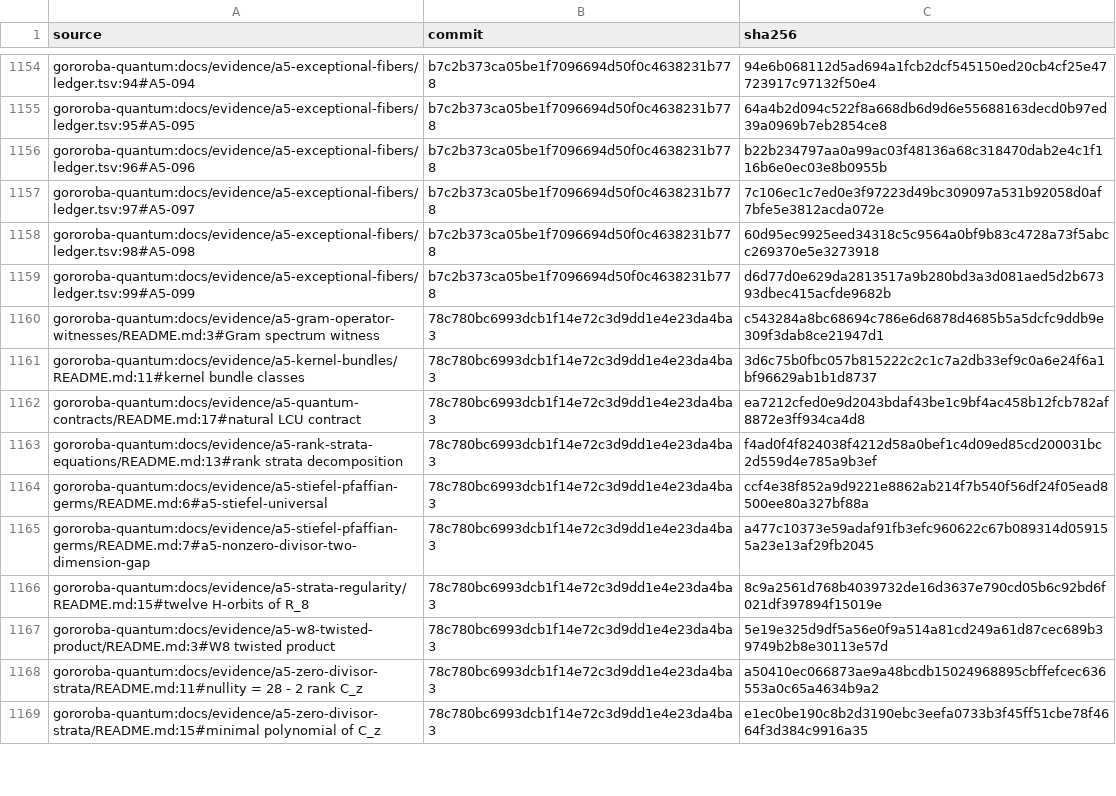
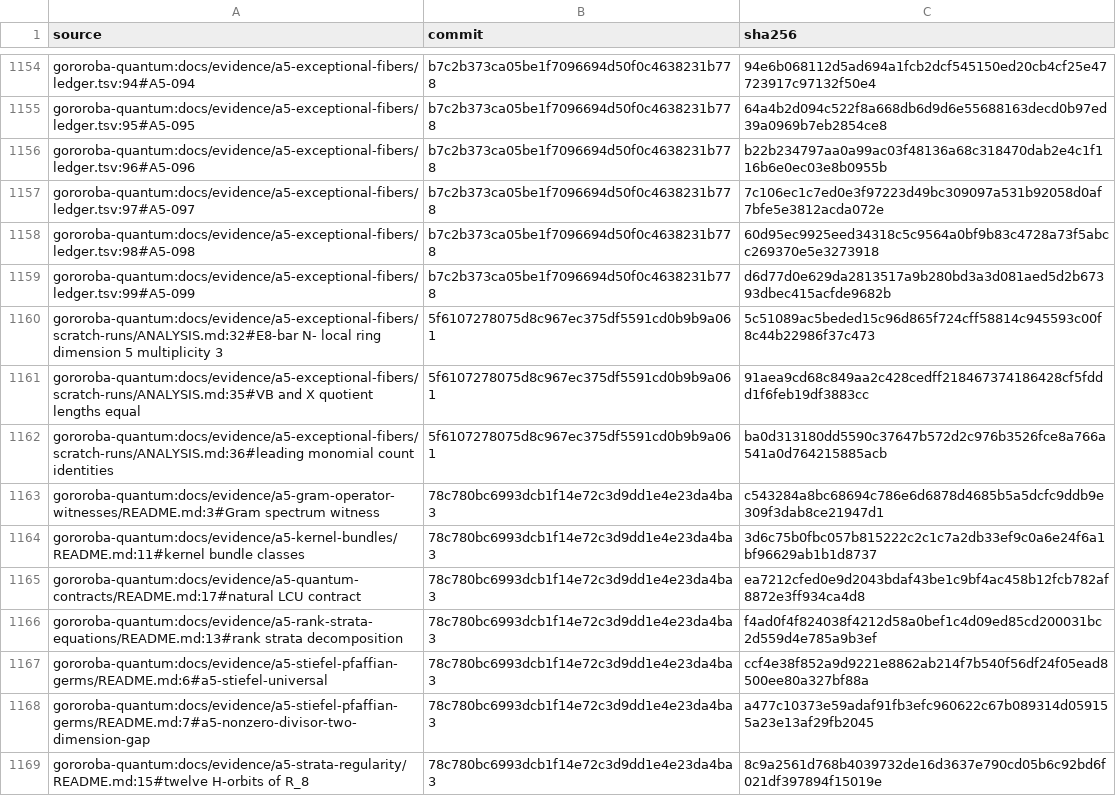
Before and after one commit to Oichkatzelesfrettschen/gororoba-math, a TSV file: ci/claims/expected-sources.tsv, drawn as a sheet; only a part is shown, gaps mark what is left out; the shorter side is filled out with more unchanged rows; the diff names each change by its address in the sheet, - before the commit and + after, or states it on an @@ line.

```diff
--- a/ci/claims/expected-sources.tsv
+++ b/ci/claims/expected-sources.tsv
+row 1160: gororoba-quantum:docs/evidence/a5-exceptional-fibers/scratch-runs/ANALYSIS.md:32#E8-bar N- local ring dimension 5 multiplicity 3 | 5f6107278075d8c967ec375df5591cd0b9b9a061 | 5c51089ac5beded15c96d865f724cff58814c945593c00f8c44b22986f37c473
+row 1161: gororoba-quantum:docs/evidence/a5-exceptional-fibers/scratch-runs/ANALYSIS.md:35#VB and X quotient lengths equal | 5f6107278075d8c967ec375df5591cd0b9b9a061 | 91aea9cd68c849aa2c428cedff218467374186428cf5fddd1f6feb19df3883cc
+row 1162: gororoba-quantum:docs/evidence/a5-exceptional-fibers/scratch-runs/ANALYSIS.md:36#leading monomial count identities | 5f6107278075d8c967ec375df5591cd0b9b9a061 | ba0d313180dd5590c37647b572d2c976b3526fce8a766a541a0d764215885acb
```
Also changed, not shown: ci/claims/ledger.tsv, 1 other file.
